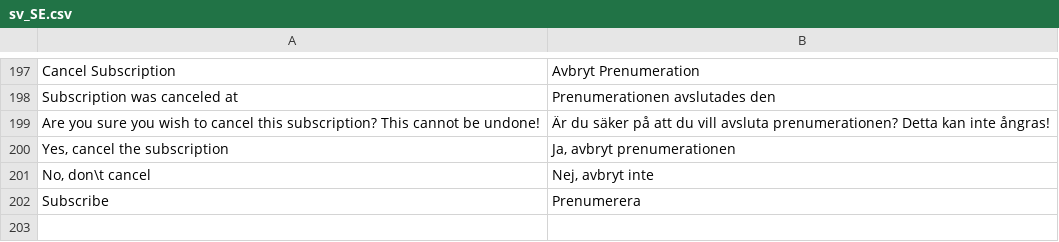
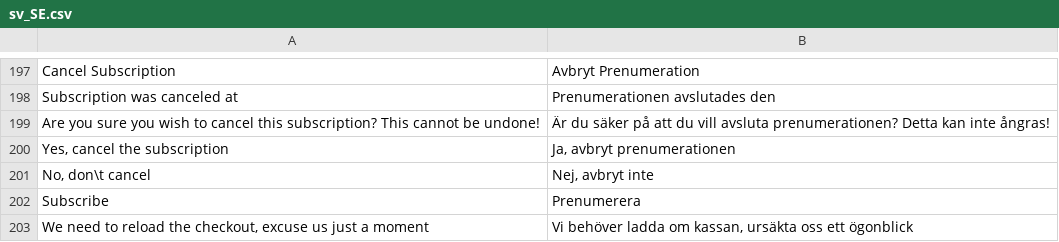
Before and after one commit to sveawebpay/nwt-magento2-checkout, a CSV file: i18n/sv_SE.csv, drawn as a sheet; only a part is shown, gaps mark what is left out; the diff names each change by its address in the sheet, - before the commit and + after, or states it on an @@ line.

```diff
--- a/i18n/sv_SE.csv
+++ b/i18n/sv_SE.csv
+row 203: We need to reload the checkout, excuse us just a moment | Vi behöver ladda om kassan, ursäkta oss ett ögonblick
```
Also changed, not shown: 2 other files.
